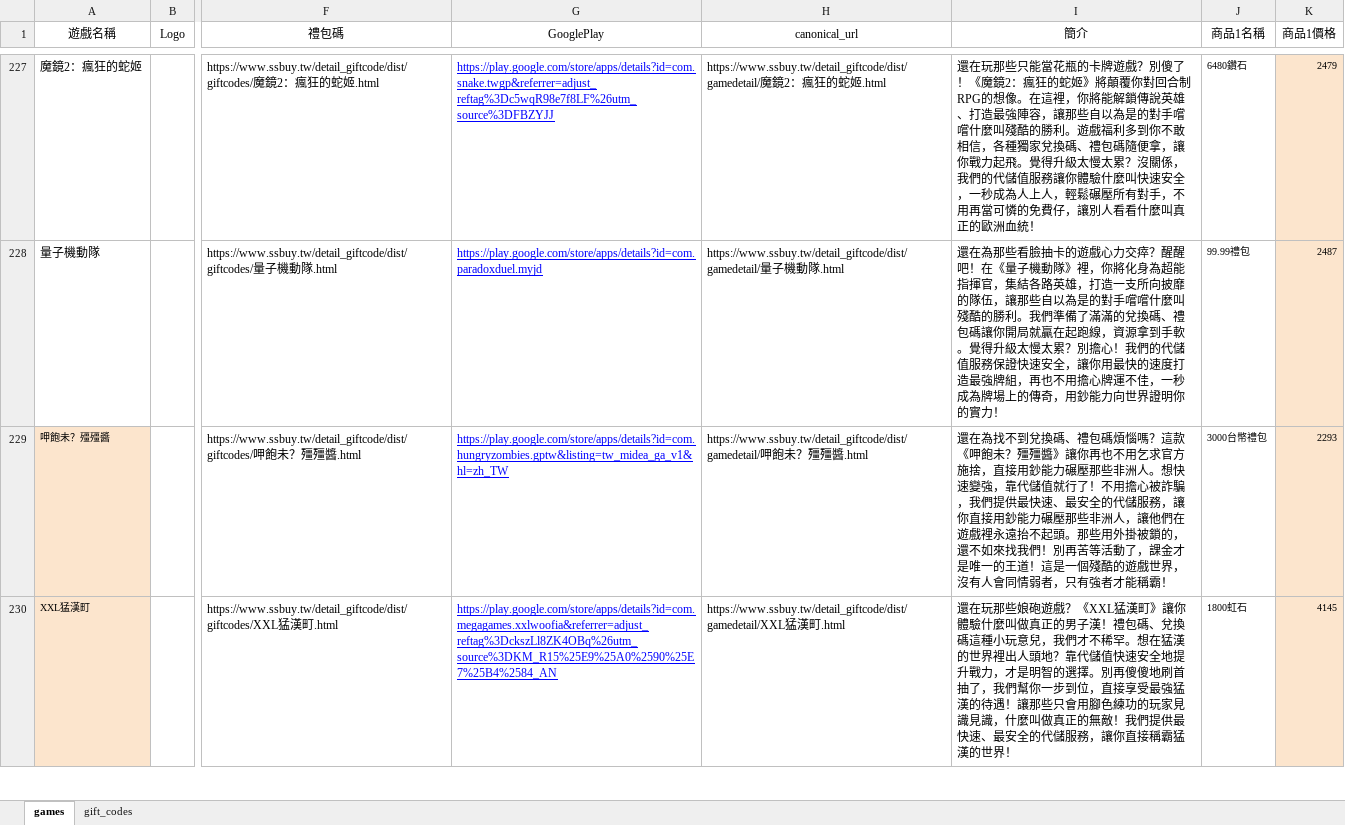
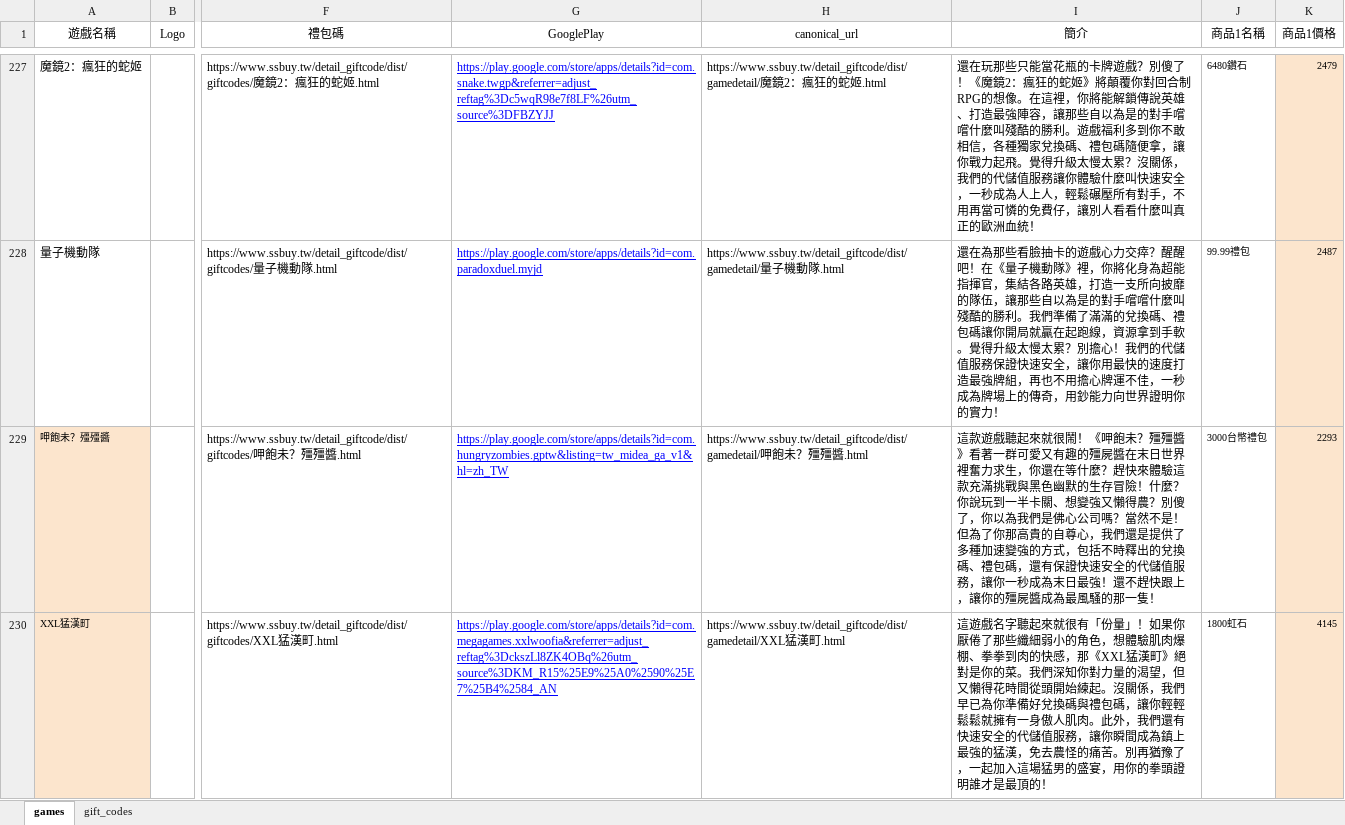
Before and after one commit to diva3322/SSBuy-web, an Excel workbook: detail_giftcode/data/gamedata.xlsx, sheet games, drawn as a sheet; only a part is shown, gaps mark what is left out; values as stored, in another font and other column widths than the file's, no borders; the diff covers the shown part only; the diff names each change by its address in the sheet, - before the commit and + after, or states it on an @@ line.

```diff
--- a/detail_giftcode/data/gamedata.xlsx (sheet games)
+++ b/detail_giftcode/data/gamedata.xlsx (sheet games)
-I229 (簡介): 還在為找不到兌換碼、禮包碼煩惱嗎？這款《呷飽未？殭殭醬》讓你再也不用乞求官方施捨，直接用鈔能力碾壓那些非洲人。想快速變強，靠代儲值就行了！不用擔心被詐騙，我們提供最快速、最安全的代儲服務，讓你直接用鈔能力碾壓那些非洲人，讓他們在遊戲裡永遠抬不起頭。那些用外掛被鎖的，還不如來找我們！別再苦等活動了，課金才是唯一的王道！這是一個殘酷的遊戲世界，沒有人會同情弱者，只有強者才能稱霸！
+I229 (簡介): 這款遊戲聽起來就很鬧！《呷飽未？殭殭醬》看著一群可愛又有趣的殭屍醬在末日世界裡奮力求生，你還在等什麼？趕快來體驗這款充滿挑戰與黑色幽默的生存冒險！什麼？你說玩到一半卡關、想變強又懶得農？別傻了，你以為我們是佛心公司嗎？當然不是！但為了你那高貴的自尊心，我們還是提供了多種加速變強的方式，包括不時釋出的兌換碼、禮包碼，還有保證快速安全的代儲值服務，讓你一秒成為末日最強！還不趕快跟上，讓你的殭屍醬成為最風騷的那一隻！
-I230 (簡介): 還在玩那些娘砲遊戲？《XXL猛漢町》讓你體驗什麼叫做真正的男子漢！禮包碼、兌換碼這種小玩意兒，我們才不稀罕。想在猛漢的世界裡出人頭地？靠代儲值快速安全地提升戰力，才是明智的選擇。別再傻傻地刷首抽了，我們幫你一步到位，直接享受最強猛漢的待遇！讓那些只會用腳色練功的玩家見識見識，什麼叫做真正的無敵！我們提供最快速、最安全的代儲服務，讓你直接稱霸猛漢的世界！
+I230 (簡介): 這遊戲名字聽起來就很有「份量」！如果你厭倦了那些纖細弱小的角色，想體驗肌肉爆棚、拳拳到肉的快感，那《XXL猛漢町》絕對是你的菜。我們深知你對力量的渴望，但又懶得花時間從頭開始練起。沒關係，我們早已為你準備好兌換碼與禮包碼，讓你輕輕鬆鬆就擁有一身傲人肌肉。此外，我們還有快速安全的代儲值服務，讓你瞬間成為鎮上最強的猛漢，免去農怪的痛苦。別再猶豫了，一起加入這場猛男的盛宴，用你的拳頭證明誰才是最頂的！
```
Also changed, not shown: 3 edited cells elsewhere in this sheet, sheet gift_codes, 12 other files.
